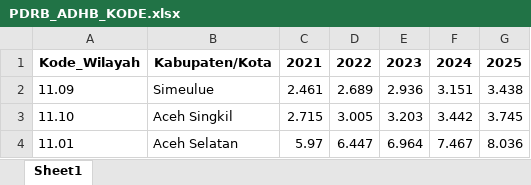
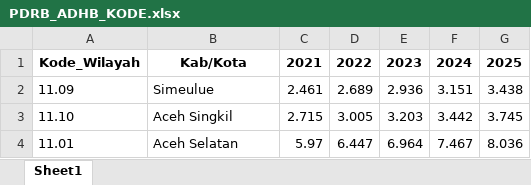
Before and after one commit to nuzulatha/UAS-VISUALISASI-DATA, an Excel workbook: data/PDRB_ADHB_KODE.xlsx, sheet Sheet1, drawn as a sheet; only a part is shown; values as stored, in another font and other column widths than the file's, no borders; the diff names each change by its address in the sheet, - before the commit and + after, or states it on an @@ line.

```diff
--- a/data/PDRB_ADHB_KODE.xlsx (sheet Sheet1)
+++ b/data/PDRB_ADHB_KODE.xlsx (sheet Sheet1)
-B1: Kabupaten/Kota
+B1: Kab/Kota
```
Also changed, not shown: data/Persentase_Penduduk_Miskin_dengan_Kode.xlsx.
